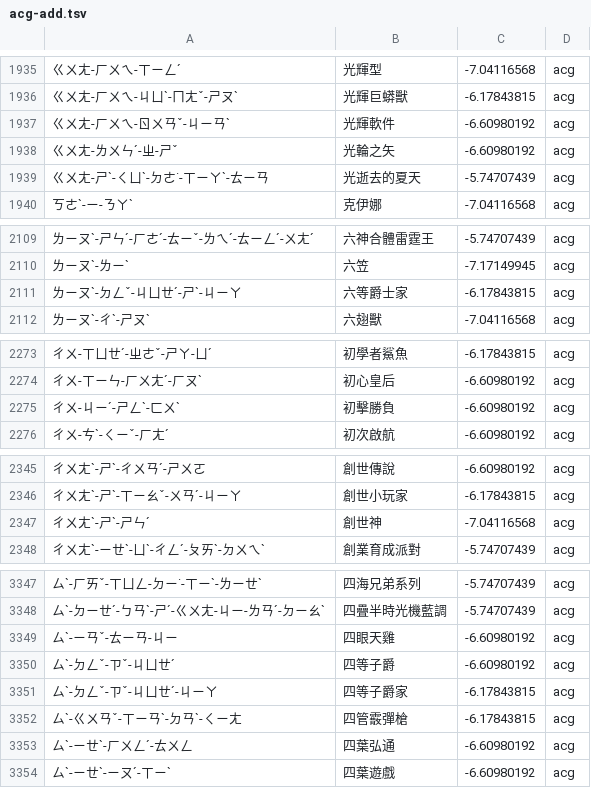
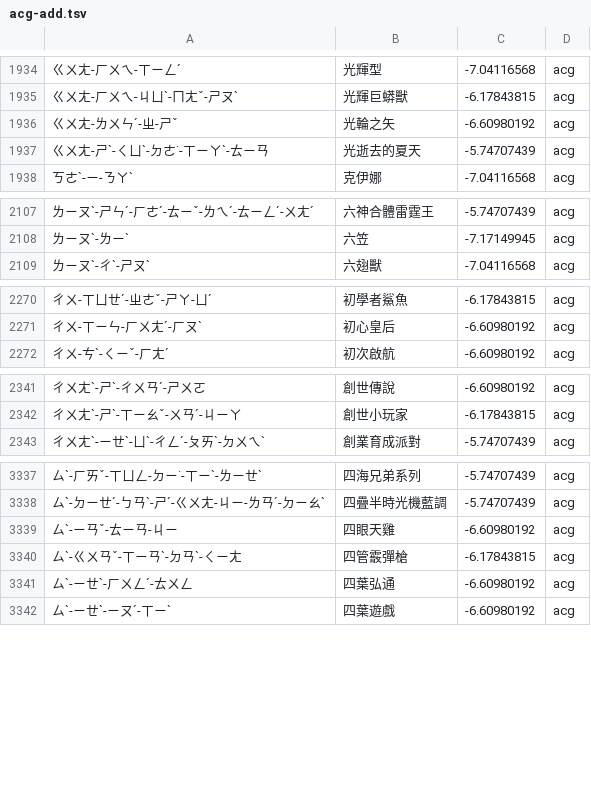
Before and after one commit to Nanako0129/shanjie, a TSV file: data/packs/acg-add.tsv, drawn as a sheet; only a part is shown, gaps mark what is left out; the diff covers the shown part only.

```diff
--- a/data/packs/acg-add.tsv
+++ b/data/packs/acg-add.tsv
@@ -1936,3 +1935,2 @@
 ㄍㄨㄤ-ㄏㄨㄟ-ㄐㄩˋ-ㄇㄤˇ-ㄕㄡˋ	光輝巨蟒獸	-6.17843815	acg
-ㄍㄨㄤ-ㄏㄨㄟ-ㄖㄨㄢˇ-ㄐㄧㄢˋ	光輝軟件	-6.60980192	acg
 ㄍㄨㄤ-ㄌㄨㄣˊ-ㄓ-ㄕˇ	光輪之矢	-6.60980192	acg
@@ -2110,3 +2108,2 @@
 ㄌㄧㄡˋ-ㄌㄧˋ	六笠	-7.17149945	acg
-ㄌㄧㄡˋ-ㄉㄥˇ-ㄐㄩㄝˊ-ㄕˋ-ㄐㄧㄚ	六等爵士家	-6.17843815	acg
 ㄌㄧㄡˋ-ㄔˋ-ㄕㄡˋ	六翅獸	-7.04116568	acg
@@ -2274,3 +2271,2 @@
 ㄔㄨ-ㄒㄧㄣ-ㄏㄨㄤˊ-ㄏㄡˋ	初心皇后	-6.60980192	acg
-ㄔㄨ-ㄐㄧˊ-ㄕㄥˋ-ㄈㄨˋ	初擊勝負	-6.60980192	acg
 ㄔㄨ-ㄘˋ-ㄑㄧˇ-ㄏㄤˊ	初次啟航	-6.60980192	acg
@@ -2346,3 +2342,2 @@
 ㄔㄨㄤˋ-ㄕˋ-ㄒㄧㄠˇ-ㄨㄢˊ-ㄐㄧㄚ	創世小玩家	-6.17843815	acg
-ㄔㄨㄤˋ-ㄕˋ-ㄕㄣˊ	創世神	-7.04116568	acg
 ㄔㄨㄤˋ-ㄧㄝˋ-ㄩˋ-ㄔㄥˊ-ㄆㄞˋ-ㄉㄨㄟˋ	創業育成派對	-5.74707439	acg
@@ -3349,4 +3339,2 @@
 ㄙˋ-ㄧㄢˇ-ㄊㄧㄢ-ㄐㄧ	四眼天雞	-6.60980192	acg
-ㄙˋ-ㄉㄥˇ-ㄗˇ-ㄐㄩㄝˊ	四等子爵	-6.60980192	acg
-ㄙˋ-ㄉㄥˇ-ㄗˇ-ㄐㄩㄝˊ-ㄐㄧㄚ	四等子爵家	-6.17843815	acg
 ㄙˋ-ㄍㄨㄢˇ-ㄒㄧㄢˋ-ㄉㄢˋ-ㄑㄧㄤ	四管霰彈槍	-6.17843815	acg
```
Also changed, not shown: 31 removed rows and 1 moved row elsewhere in this file, data/packs/acg-sources.tsv, 2 other files.
